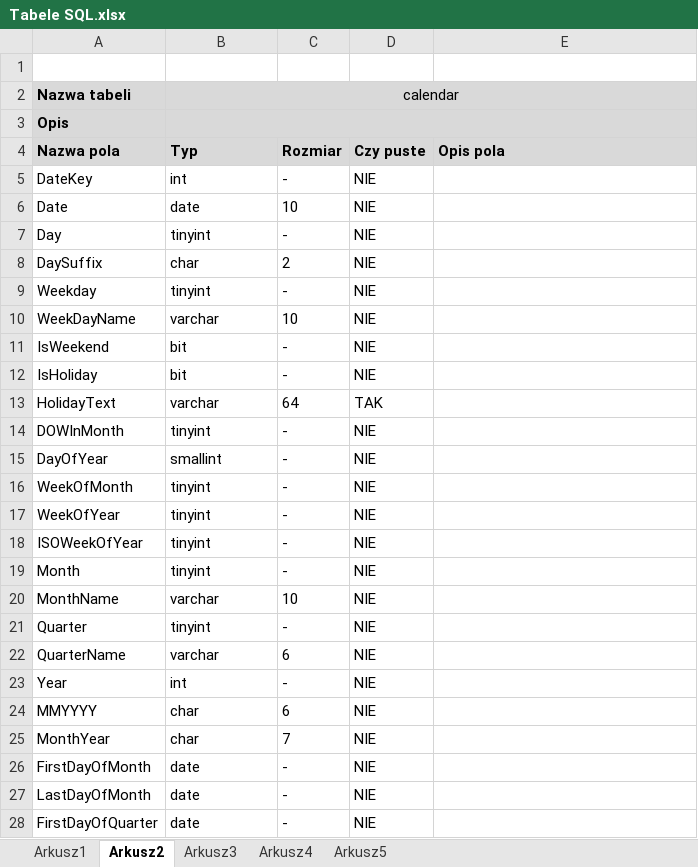
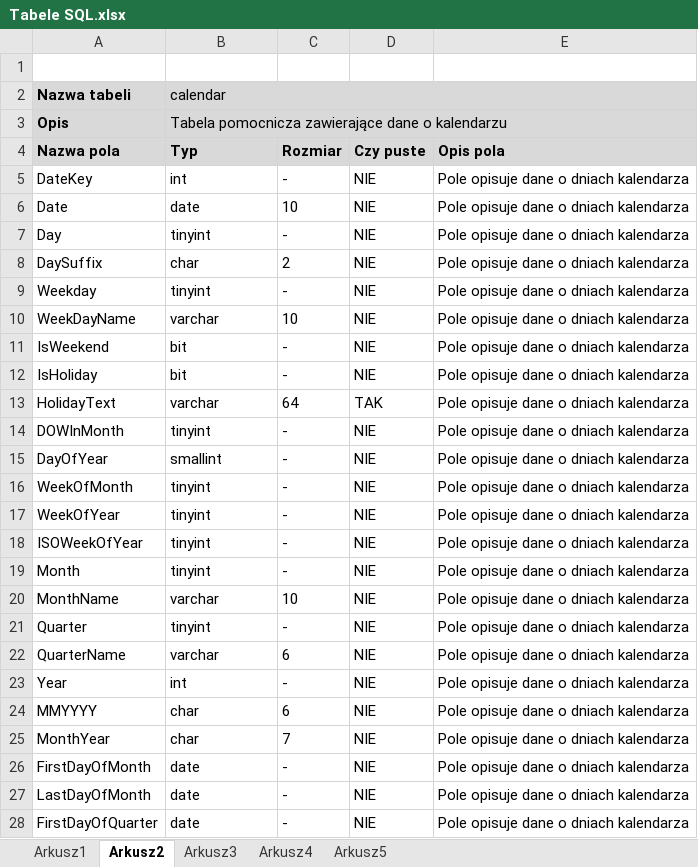
Before and after one commit to Slaper82/https-github.com-Slaper82-Inz2, an Excel workbook: Tabele SQL.xlsx, sheet Arkusz2, drawn as a sheet; only a part is shown; values as stored, in another font and other column widths than the file's, no borders; the diff covers the shown part only; the diff names each change by its address in the sheet, - before the commit and + after, or states it on an @@ line.

```diff
--- a/Tabele SQL.xlsx (sheet Arkusz2)
+++ b/Tabele SQL.xlsx (sheet Arkusz2)
-B2 alignment: center
+B2 alignment: left
-B3 (Typ): (empty)
+B3 (Typ): Tabela pomocnicza zawierające dane o kalendarzu
-E5:E28 (Opis pola): (empty)
+E5:E28 (Opis pola): Pole opisuje dane o dniach kalendarza
```
Also changed, not shown: 5 edited cells elsewhere in this sheet, sheet Arkusz4, sheet Arkusz3, sheet Arkusz1.
